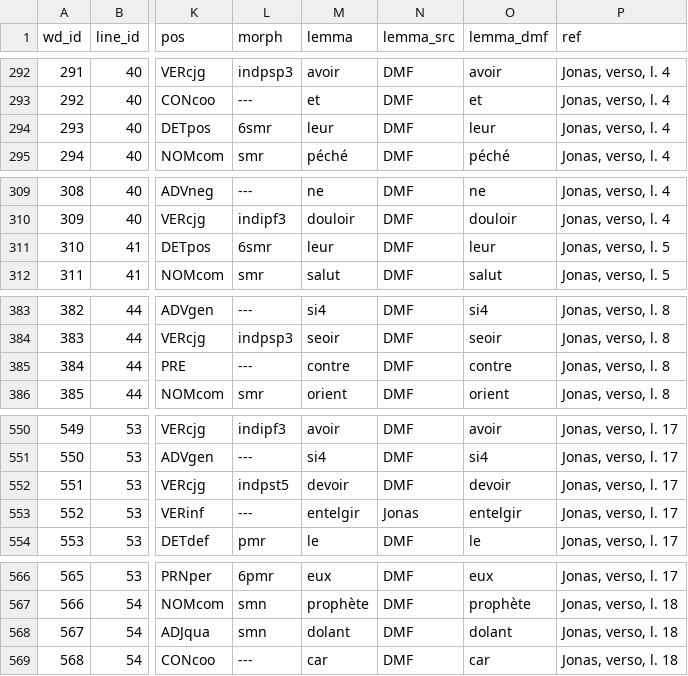
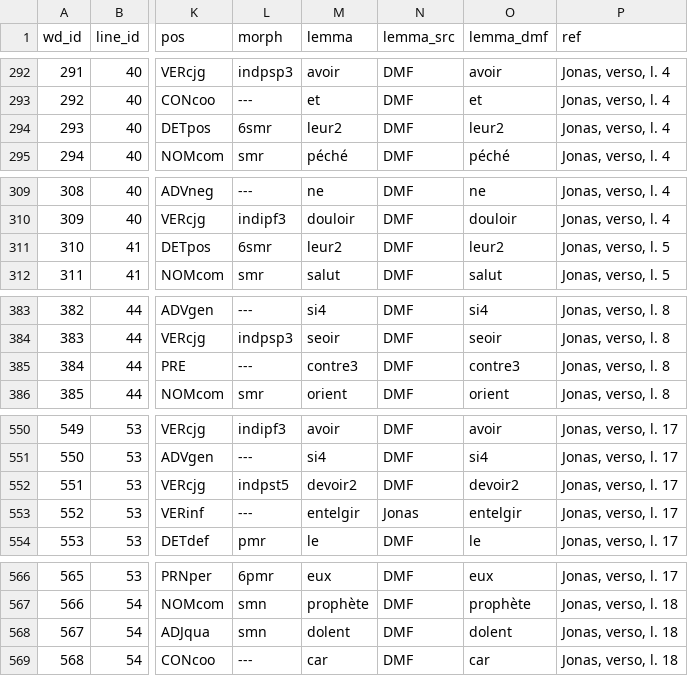
Before and after one commit to rainsfordtm/ogr, a CSV file: src/csv/textcsv/Jonas_text.csv, drawn as a sheet; only a part is shown, gaps mark what is left out; the diff covers the shown part only; the diff names each change by its address in the sheet, - before the commit and + after, or states it on an @@ line.

```diff
--- a/src/csv/textcsv/Jonas_text.csv
+++ b/src/csv/textcsv/Jonas_text.csv
-M294 (lemma): leur
+M294 (lemma): leur2
-O294 (lemma_dmf): leur
+O294 (lemma_dmf): leur2
-M311 (lemma): leur
+M311 (lemma): leur2
-O311 (lemma_dmf): leur
+O311 (lemma_dmf): leur2
-M385 (lemma): contre
+M385 (lemma): contre3
-O385 (lemma_dmf): contre
+O385 (lemma_dmf): contre3
-M552 (lemma): devoir
+M552 (lemma): devoir2
-O552 (lemma_dmf): devoir
+O552 (lemma_dmf): devoir2
-M568 (lemma): dolant
+M568 (lemma): dolent
-O568 (lemma_dmf): dolant
+O568 (lemma_dmf): dolent
```
Also changed, not shown: 8 edited cells elsewhere in this file, src/csv/textcsv/Alexis_text.csv, src/csv/textcsv/Boeci_text.csv, 14 other files.
